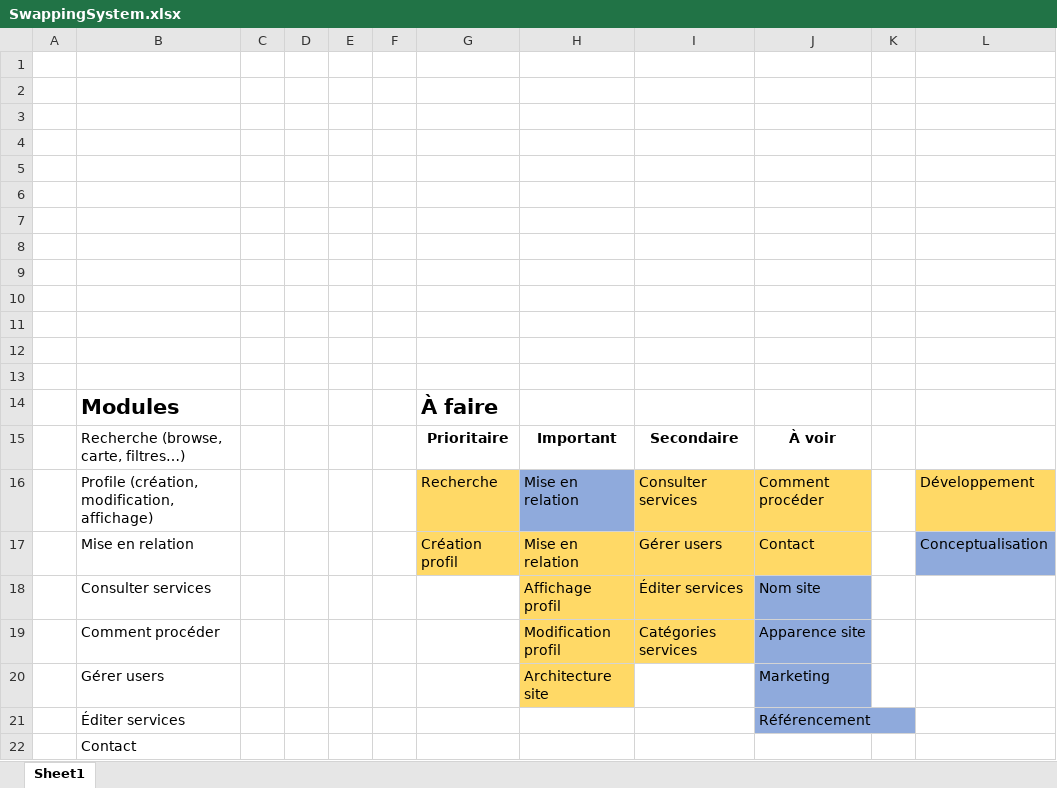
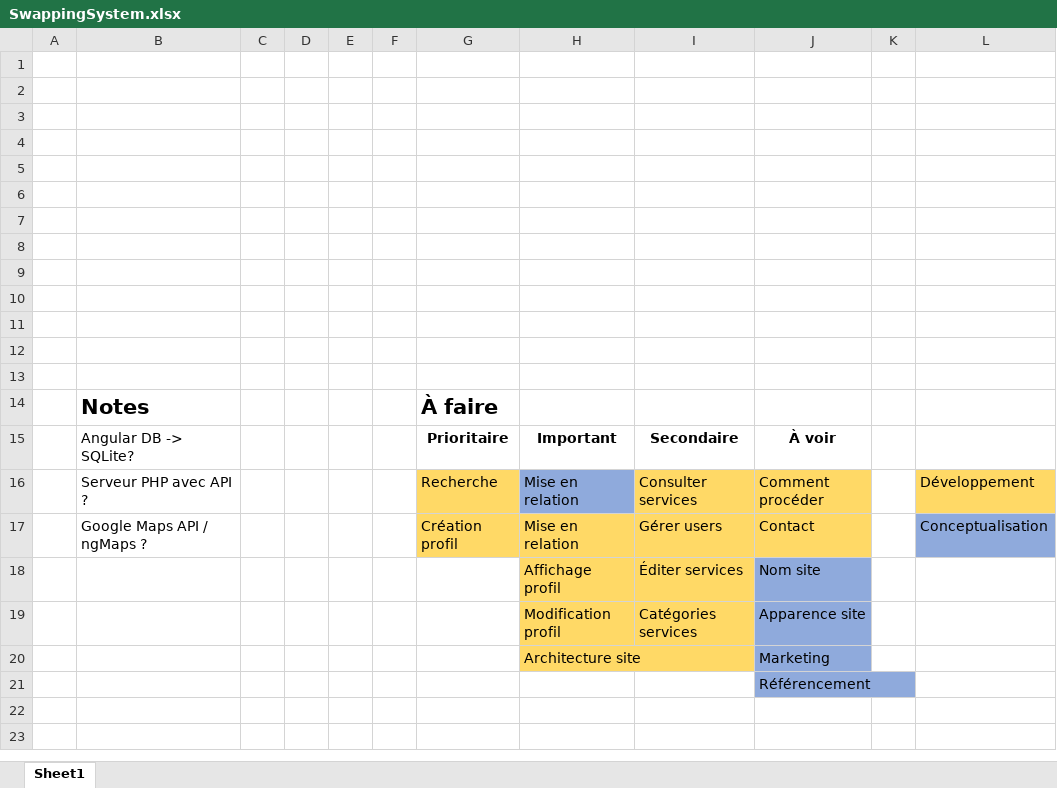
Before and after one commit to Troscred/SwapMe, an Excel workbook: doc/SwappingSystem.xlsx, sheet Sheet1, drawn as a sheet; values as stored, in another font and other column widths than the file's, no borders; charts and pictures not drawn; the diff names each change by its address in the sheet, - before the commit and + after, or states it on an @@ line.

```diff
--- a/doc/SwappingSystem.xlsx (sheet Sheet1)
+++ b/doc/SwappingSystem.xlsx (sheet Sheet1)
-B14: Modules
+B14: Notes
-B15: Recherche (browse, carte, filtres…)
+B15: Angular DB -> SQLite?
-B16: Profile (création, modification, affichage)
+B16: Serveur PHP avec API ?
-B17: Mise en relation
+B17: Google Maps API / ngMaps ?
-B18: Consulter services
+B18: (empty)
-B19: Comment procéder
+B19: (empty)
-B20: Gérer users
+B20: (empty)
-B21: Éditer services
+B21: (empty)
-row 22:  | Contact
```
Also changed, not shown: 1 other file.
